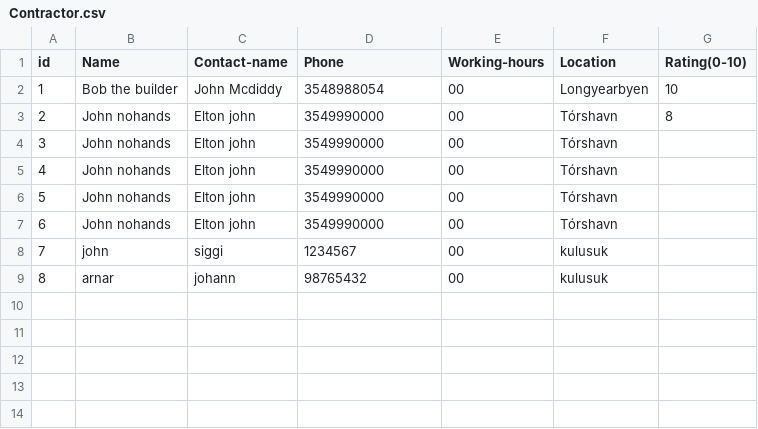
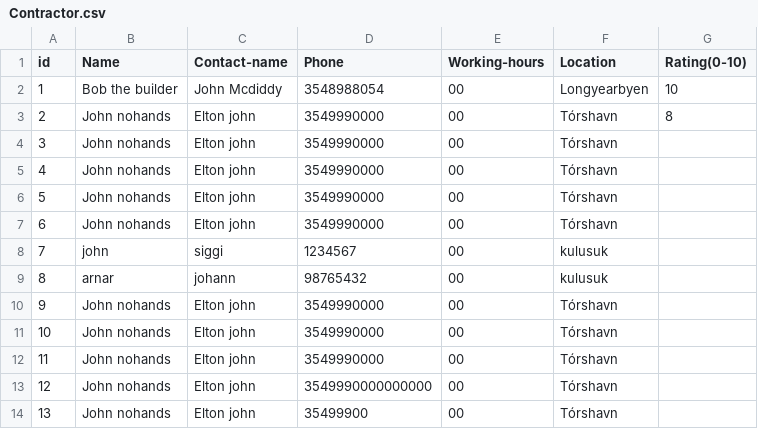
Before and after one commit to lsig/NaNairverkefni, a CSV file: NaN_Program/CSV_Files/Contractor.csv, drawn as a sheet.

```diff
--- a/NaN_Program/CSV_Files/Contractor.csv
+++ b/NaN_Program/CSV_Files/Contractor.csv
@@ -9 +9,6 @@ id,Name,Contact-name,Phone,Working-hours,Location,Rating(0-10)
 8,arnar,johann,98765432,00,kulusuk,
+9,John nohands,Elton john,3549990000,00,Tórshavn,
+10,John nohands,Elton john,3549990000,00,Tórshavn,
+11,John nohands,Elton john,3549990000,00,Tórshavn,
+12,John nohands,Elton john,3549990000000000,00,Tórshavn,
+13,John nohands,Elton john,35499900,00,Tórshavn,
```
Also changed, not shown: 3 other files.
